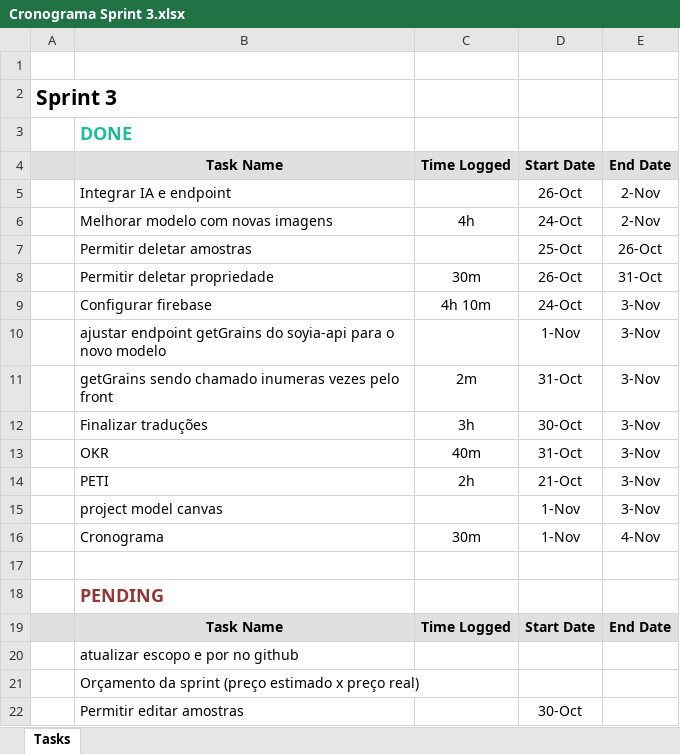
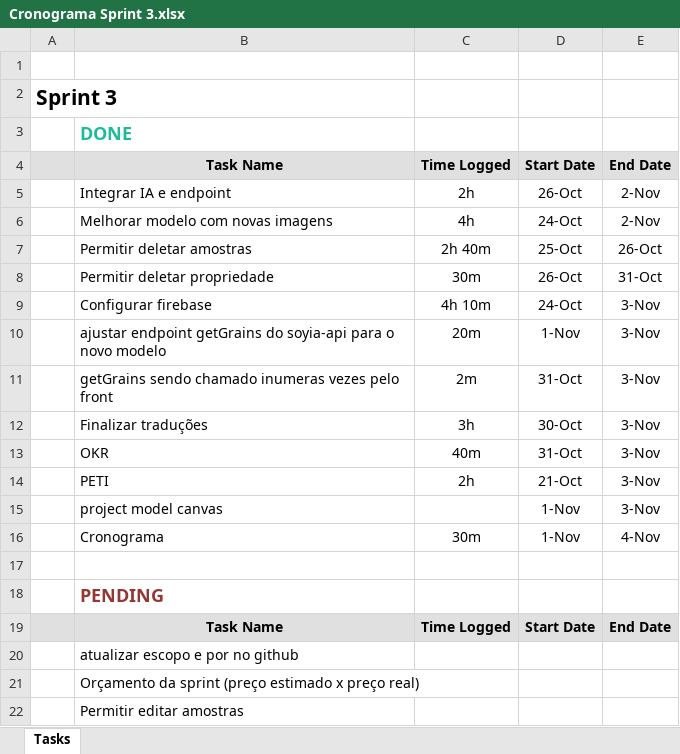
Before and after one commit to medrenan/SoyIA, an Excel workbook: doc/Gerenciamento de Cronograma/Cronograma Sprint 3.xlsx, sheet Tasks, drawn as a sheet; values as stored, in another font and other column widths than the file's, no borders; charts and pictures not drawn; the diff names each change by its address in the sheet, - before the commit and + after, or states it on an @@ line.

Commit message:
att cronogram sprint3

```diff
--- a/doc/Gerenciamento de Cronograma/Cronograma Sprint 3.xlsx (sheet Tasks)
+++ b/doc/Gerenciamento de Cronograma/Cronograma Sprint 3.xlsx (sheet Tasks)
-C5: (empty)
+C5: 2h
-C7: (empty)
+C7: 2h 40m
-C10: (empty)
+C10: 20m
-D22: 30-Oct
+D22: (empty)
```
